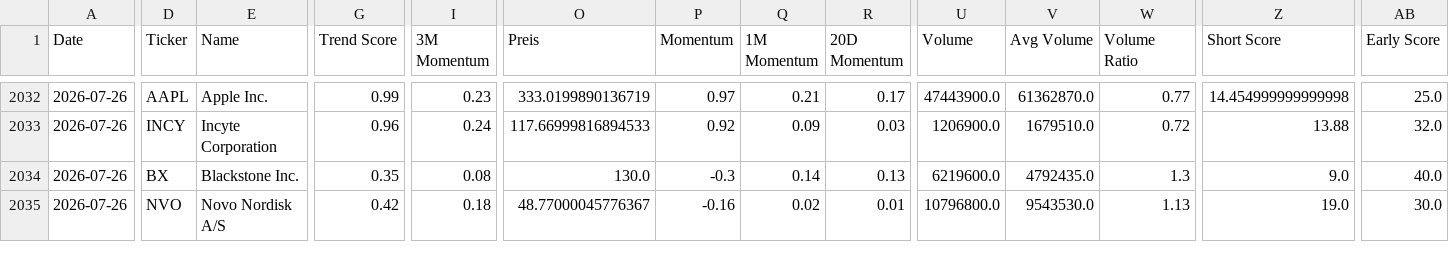
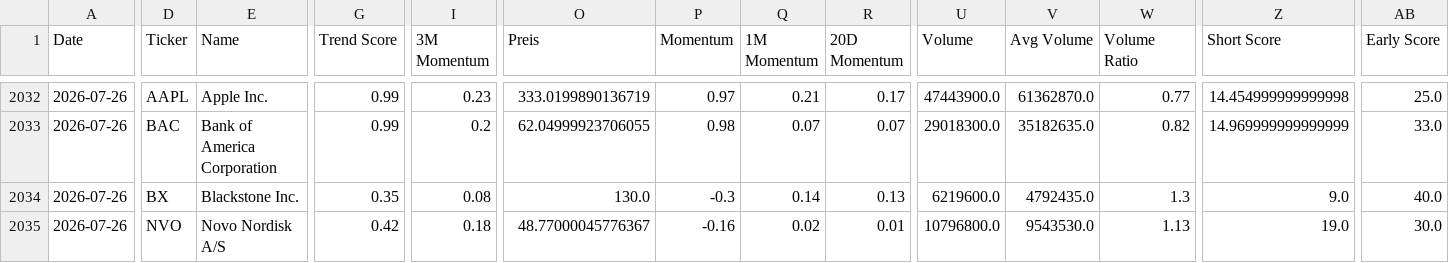
Before and after one commit to Rofino95/theme-tracker, a CSV file: signal_history.csv, drawn as a sheet; only a part is shown, gaps mark what is left out; the diff covers the shown part only; the diff names each change by its address in the sheet, - before the commit and + after, or states it on an @@ line.

```diff
--- a/signal_history.csv
+++ b/signal_history.csv
-D2033 (Ticker): INCY
+D2033 (Ticker): BAC
-E2033 (Name): Incyte Corporation
+E2033 (Name): Bank of America Corporation
-G2033 (Trend Score): 0.96
+G2033 (Trend Score): 0.99
-I2033 (3M Momentum): 0.24
+I2033 (3M Momentum): 0.2
-O2033 (Preis): 117.66999816894533
+O2033 (Preis): 62.04999923706055
-P2033 (Momentum): 0.92
+P2033 (Momentum): 0.98
-Q2033 (1M Momentum): 0.09
+Q2033 (1M Momentum): 0.07
-R2033 (20D Momentum): 0.03
+R2033 (20D Momentum): 0.07
-U2033 (Volume): 1206900.0
+U2033 (Volume): 29018300.0
-V2033 (Avg Volume): 1679510.0
+V2033 (Avg Volume): 35182635.0
-W2033 (Volume Ratio): 0.72
+W2033 (Volume Ratio): 0.82
-Z2033 (Short Score): 13.88
+Z2033 (Short Score): 14.969999999999999
-AB2033 (Early Score): 32.0
+AB2033 (Early Score): 33.0
```
Also changed, not shown: 42 edited cells elsewhere in this file, 2 other files.
